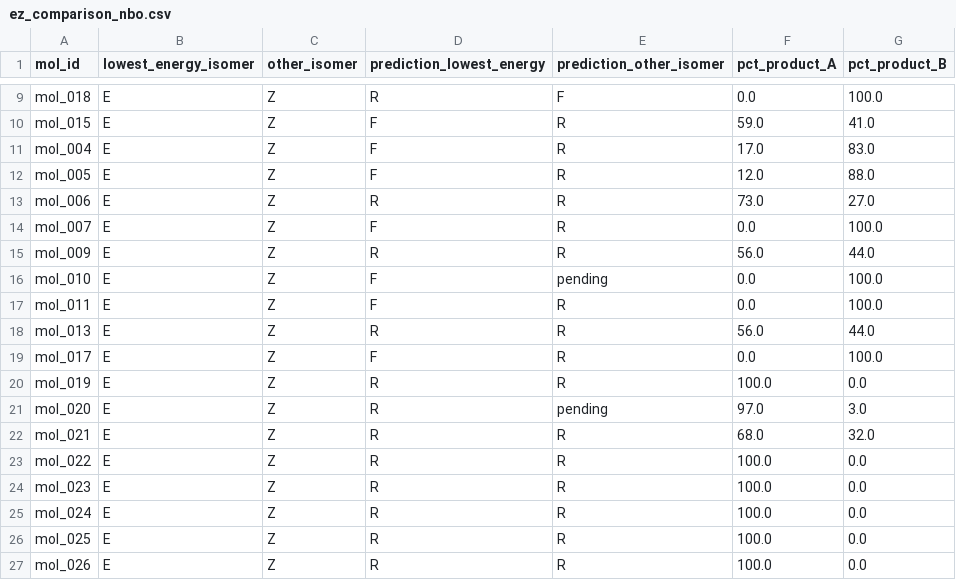
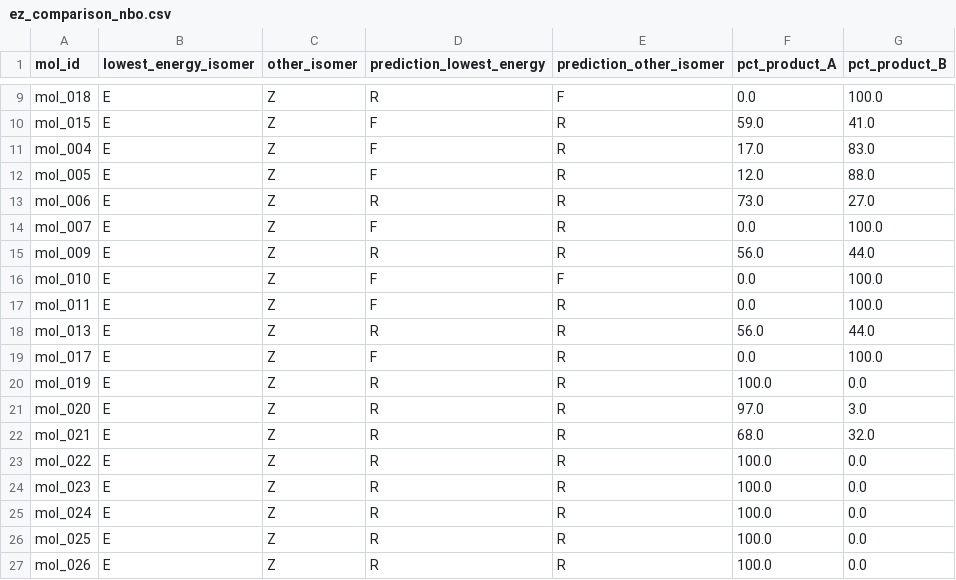
Before and after one commit to IreneGallini/beckmann-pipeline, a CSV file: data/output/analysis/ez_comparison_nbo.csv, drawn as a sheet; only a part is shown, gaps mark what is left out.

Commit message:
running second batch of isomers

```diff
--- a/data/output/analysis/ez_comparison_nbo.csv
+++ b/data/output/analysis/ez_comparison_nbo.csv
@@ -15,3 +15,3 @@ mol_007,E,Z,F,R,0.0,100.0
 mol_009,E,Z,R,R,56.0,44.0
-mol_010,E,Z,F,pending,0.0,100.0
+mol_010,E,Z,F,F,0.0,100.0
 mol_011,E,Z,F,R,0.0,100.0
@@ -20,3 +20,3 @@ mol_017,E,Z,F,R,0.0,100.0
 mol_019,E,Z,R,R,100.0,0.0
-mol_020,E,Z,R,pending,97.0,3.0
+mol_020,E,Z,R,R,97.0,3.0
 mol_021,E,Z,R,R,68.0,32.0
```
Also changed, not shown: 20 other files.
